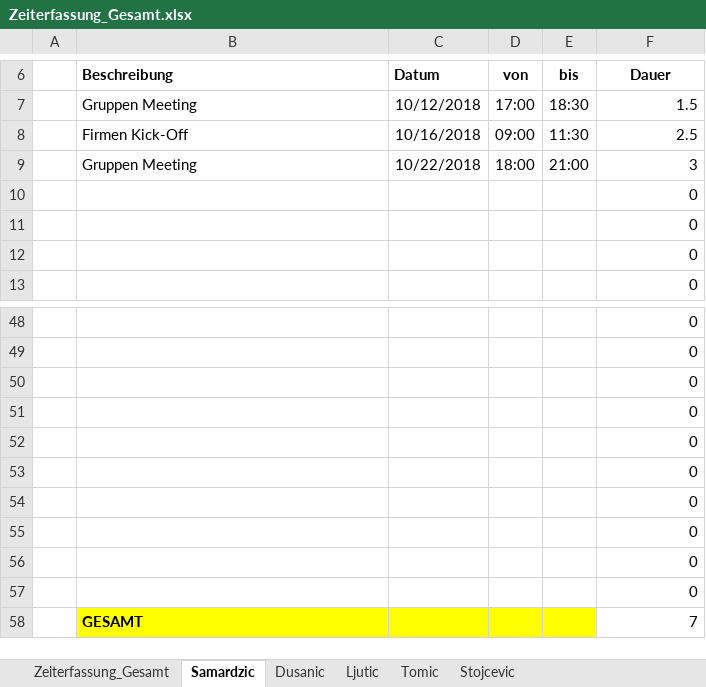
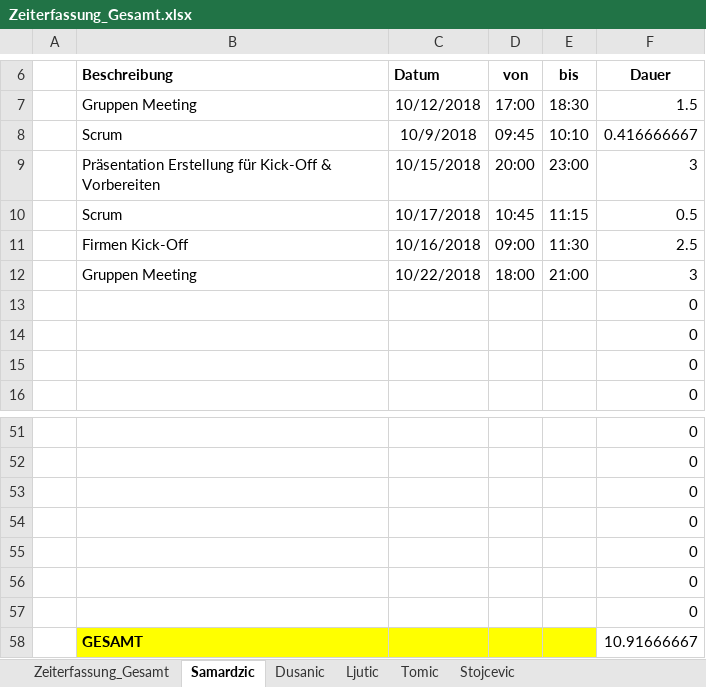
Before and after one commit to MilosTomic123/PS_InfoEng, an Excel workbook: Zeiterfassung/Zeiterfassung_Gesamt.xlsx, sheet Samardzic, drawn as a sheet; only a part is shown, gaps mark what is left out; values as stored, in another font and other column widths than the file's, no borders; table styles not drawn; removed rows and columns are numbered as before the commit, all else as after; the diff names each change by its address in the sheet, - before the commit and + after, or states it on an @@ line.

```diff
--- a/Zeiterfassung/Zeiterfassung_Gesamt.xlsx (sheet Samardzic)
+++ b/Zeiterfassung/Zeiterfassung_Gesamt.xlsx (sheet Samardzic)
+row 8:  | Scrum | 10/9/2018 | 09:45 | 10:10 | 0.416666667
+row 9:  | Präsentation Erstellung für Kick-Off & Vorbereiten | 10/15/2018 | 20:00 | 23:00 | 3
+row 10:  | Scrum | 10/17/2018 | 10:45 | 11:15 | 0.5
-row 55:  |  |  |  |  | 0
-row 56:  |  |  |  |  | 0
-row 57:  |  |  |  |  | 0
-F58 (Dauer): 7
+F58 (Dauer): 10.91666667
```
Also changed, not shown: sheet Zeiterfassung_Gesamt, sheet Tomic, sheet Dusanic, sheet Ljutic, formulas that keep their value, charts or pictures, 6 other files.
